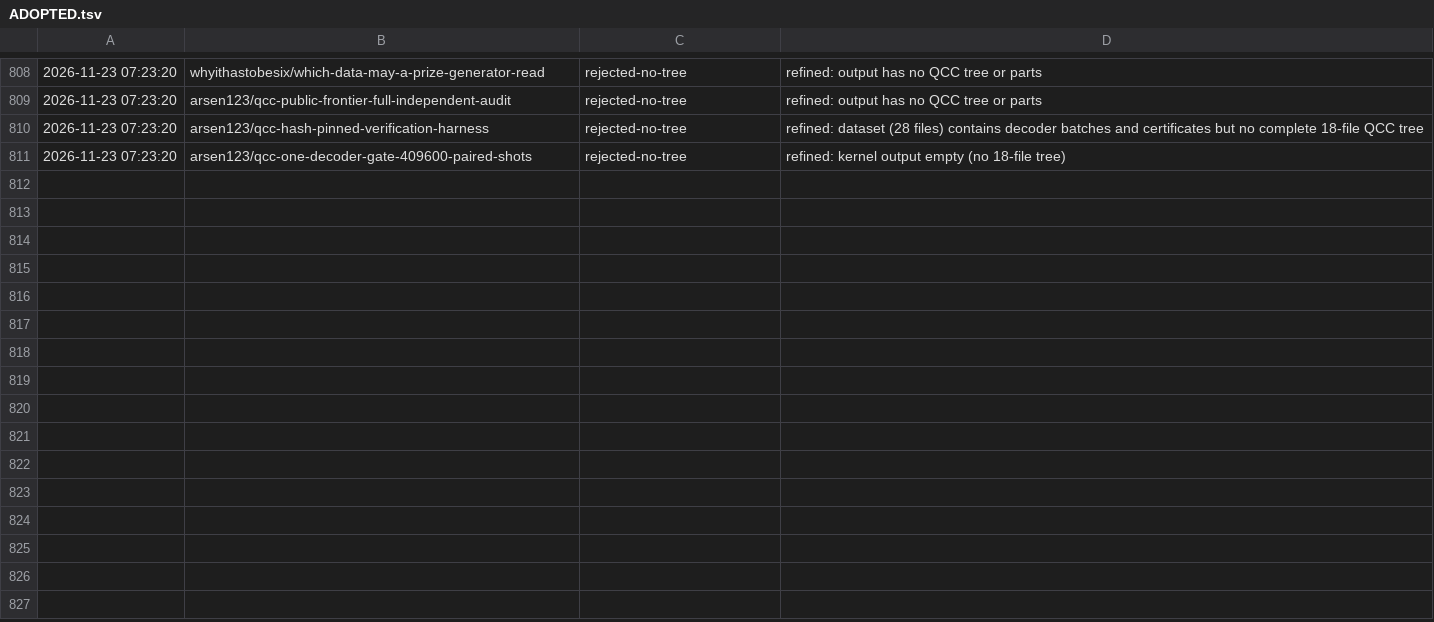
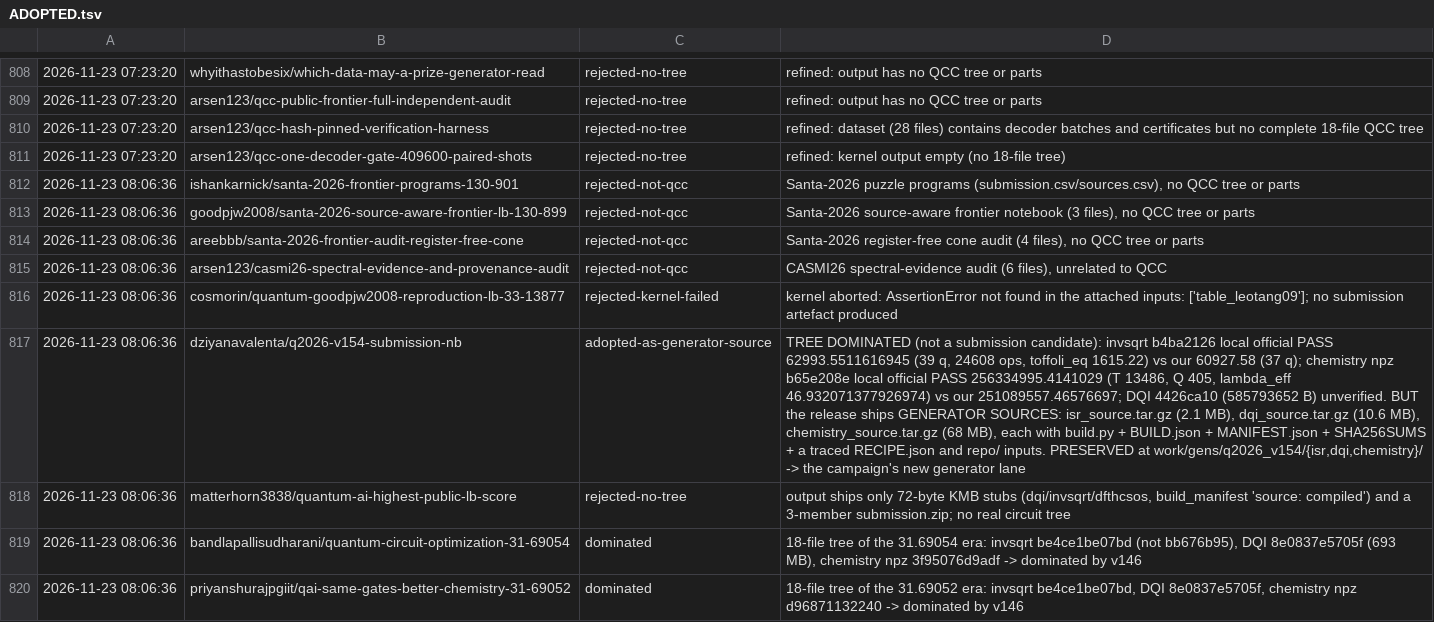
Before and after one commit to Duytan1801/kaggle-quantum, a TSV file: harvest/ADOPTED.tsv, drawn as a sheet; only a part is shown, gaps mark what is left out; the diff names each change by its address in the sheet, - before the commit and + after, or states it on an @@ line.

Commit message:
wake sync v146 scored 33.17029 (new best); q2026-v154 generator sources discovered+preserved+buildable; H30 ISR width lane opened; chemistry cross-matrix confirms public floor

```diff
--- a/harvest/ADOPTED.tsv
+++ b/harvest/ADOPTED.tsv
+row 812: 2026-11-23 08:06:36 | ishankarnick/santa-2026-frontier-programs-130-901 | rejected-not-qcc | Santa-2026 puzzle programs (submission.csv/sources.csv), no QCC tree or parts
+row 813: 2026-11-23 08:06:36 | goodpjw2008/santa-2026-source-aware-frontier-lb-130-899 | rejected-not-qcc | Santa-2026 source-aware frontier notebook (3 files), no QCC tree or parts
+row 814: 2026-11-23 08:06:36 | areebbb/santa-2026-frontier-audit-register-free-cone | rejected-not-qcc | Santa-2026 register-free cone audit (4 files), no QCC tree or parts
+row 815: 2026-11-23 08:06:36 | arsen123/casmi26-spectral-evidence-and-provenance-audit | rejected-not-qcc | CASMI26 spectral-evidence audit (6 files), unrelated to QCC
+row 816: 2026-11-23 08:06:36 | cosmorin/quantum-goodpjw2008-reproduction-lb-33-13877 | rejected-kernel-failed | kernel aborted: AssertionError not found in the attached inputs: ['table_leotang09']; no submission artefact produced
+row 817: 2026-11-23 08:06:36 | dziyanavalenta/q2026-v154-submission-nb | adopted-as-generator-source | TREE DOMINATED (not a submission candidate): invsqrt b4ba2126 local official PASS 62993.5511616945 (39 q, 24608 ops, toffoli_eq 1615.22) vs our 60927.58 (37 q); chemistry npz b65e208e local official PASS 256334995.4141029 (T 13486, Q 405, lambda_eff 46.932071377926974) vs our 251089557.46576697; DQI 4426ca10 (585793652 B) unverified. BUT the release ships GENERATOR SOURCES: isr_source.tar.gz (2.1 MB), dqi_source.tar.gz (10.6 MB), chemistry_source.tar.gz (68 MB), each with build.py + BUILD.json + MANIFEST.json + SHA256SUMS + a traced RECIPE.json and repo/ inputs. PRESERVED at work/gens/q2026_v154/{isr,dqi,chemistry}/ -> the campaign's new generator lane
+row 818: 2026-11-23 08:06:36 | matterhorn3838/quantum-ai-highest-public-lb-score | rejected-no-tree | output ships only 72-byte KMB stubs (dqi/invsqrt/dfthcsos, build_manifest 'source: compiled') and a 3-member submission.zip; no real circuit tree
+row 819: 2026-11-23 08:06:36 | bandlapallisudharani/quantum-circuit-optimization-31-69054 | dominated | 18-file tree of the 31.69054 era: invsqrt be4ce1be07bd (not bb676b95), DQI 8e0837e5705f (693 MB), chemistry npz 3f95076d9adf -> dominated by v146
+row 820: 2026-11-23 08:06:36 | priyanshurajpgiit/qai-same-gates-better-chemistry-31-69052 | dominated | 18-file tree of the 31.69052 era: invsqrt be4ce1be07bd, DQI 8e0837e5705f, chemistry npz d96871132240 -> dominated by v146
```
Also changed, not shown: harvest/SEEN.tsv, 10 other files.
